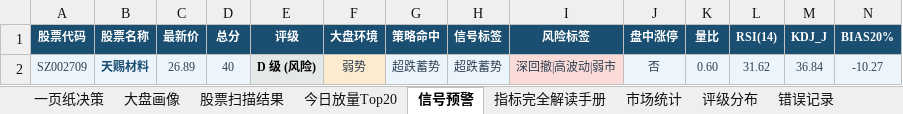
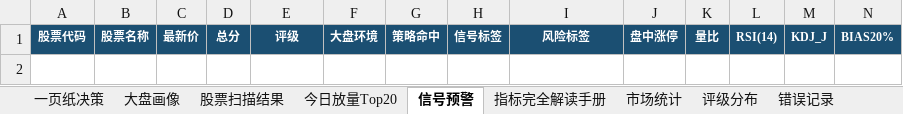
Before and after one commit to gaoyouxiaochao/stock-scanner-v79, an Excel workbook: results/latest.xlsx, sheet 信号预警, drawn as a sheet; only a part is shown; values as stored, in another font and other column widths than the file's, no borders; conditional formats not drawn; rows hold the shown columns only; the diff names each change by its address in the sheet, - before the commit and + after, or states it on an @@ line.

```diff
--- a/results/latest.xlsx (sheet 信号预警)
+++ b/results/latest.xlsx (sheet 信号预警)
-row 2: SZ002709 | 天赐材料 | 26.89 | 40 | D 级 (风险) | 弱势 | 超跌蓄势 | 超跌蓄势 | 深回撤|高波动|弱市 | 否 | 0.60 | 31.62 | 36.84 | -10.27
```
Also changed, not shown: sheet 股票扫描结果, sheet 一页纸决策, sheet 今日放量Top20, sheet 大盘画像, sheet 评级分布, 1 other file.
